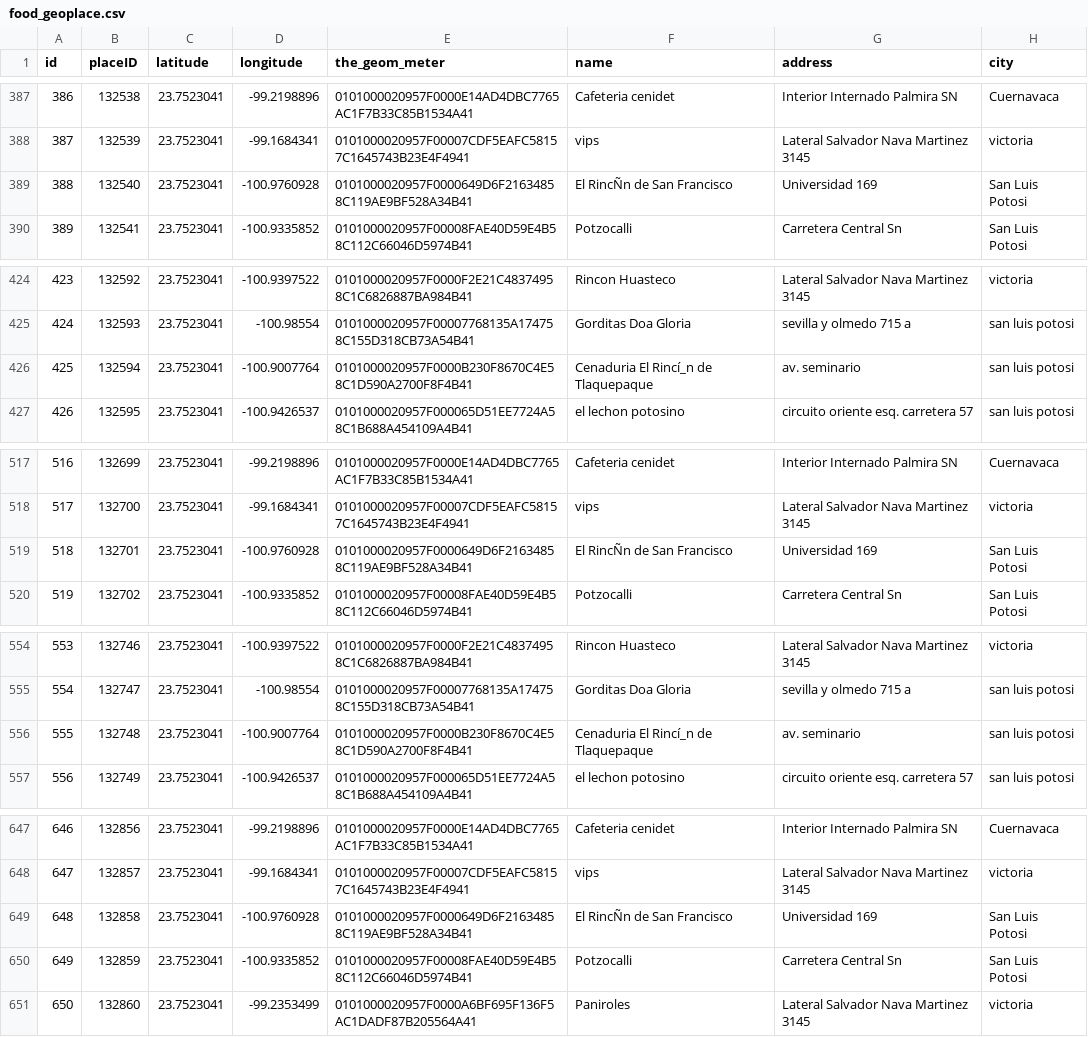
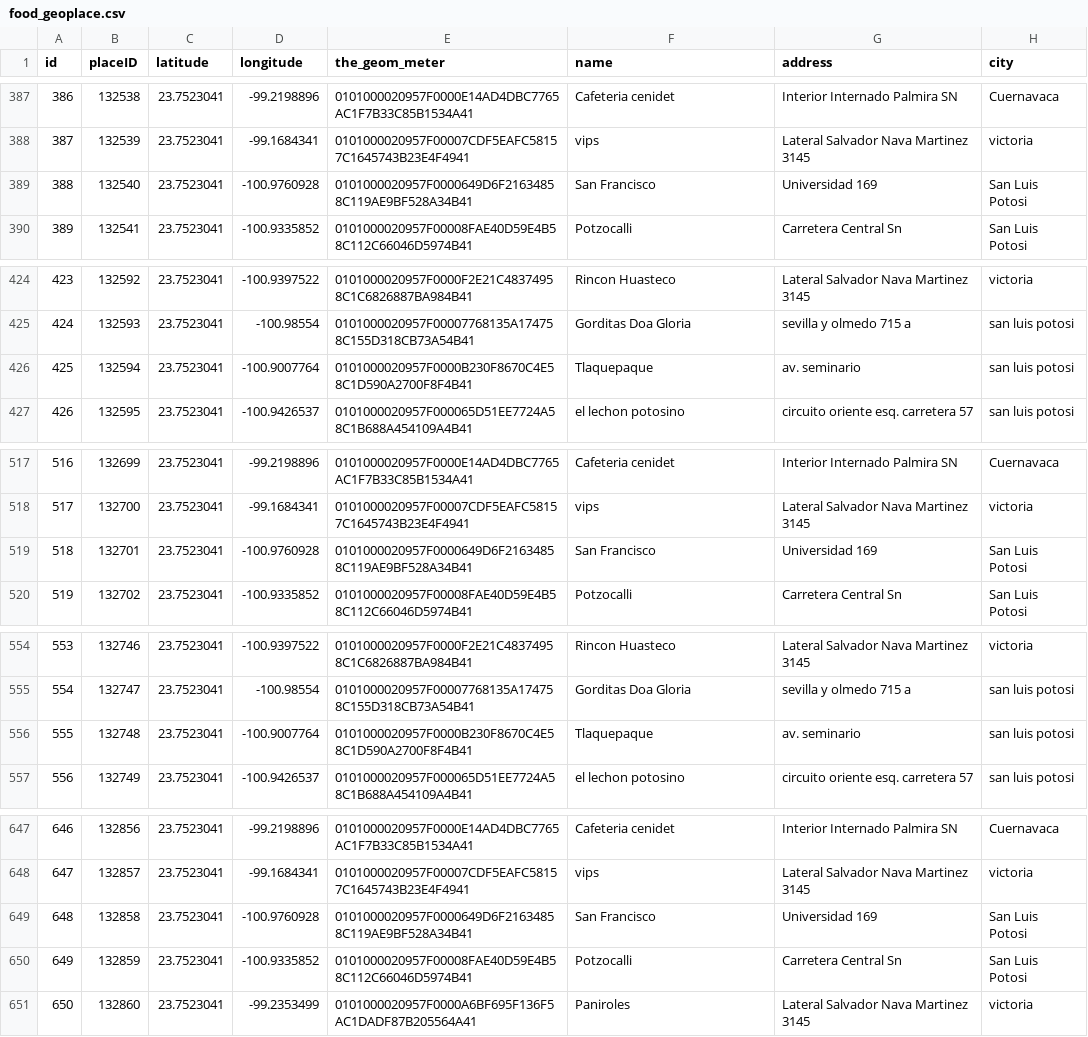
Before and after one commit to chengu1993/cs458, a CSV file: dataset/food_geoplace.csv, drawn as a sheet; only a part is shown, gaps mark what is left out; the diff covers the shown part only; the diff names each change by its address in the sheet, - before the commit and + after, or states it on an @@ line.

```diff
--- a/dataset/food_geoplace.csv
+++ b/dataset/food_geoplace.csv
-F389 (name): El RincÑn de San Francisco
+F389 (name): San Francisco
-F426 (name): Cenaduria El Rincí_n de Tlaquepaque
+F426 (name): Tlaquepaque
-F519 (name): El RincÑn de San Francisco
+F519 (name): San Francisco
-F556 (name): Cenaduria El Rincí_n de Tlaquepaque
+F556 (name): Tlaquepaque
-F649 (name): El RincÑn de San Francisco
+F649 (name): San Francisco
```
Also changed, not shown: 9 edited cells elsewhere in this file, 1 other file.
